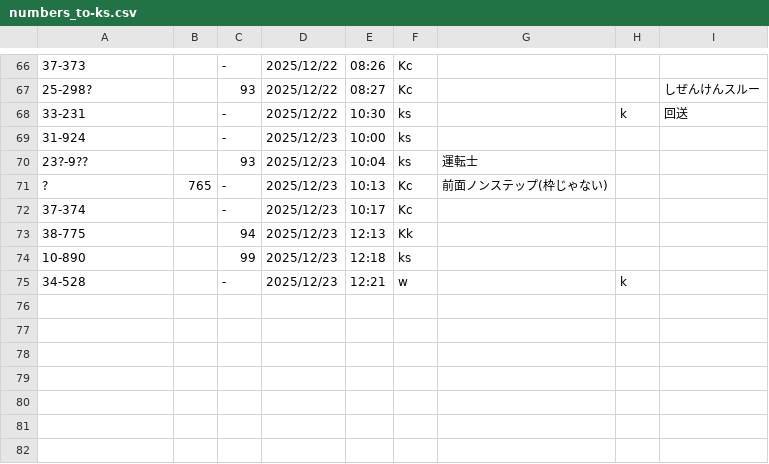
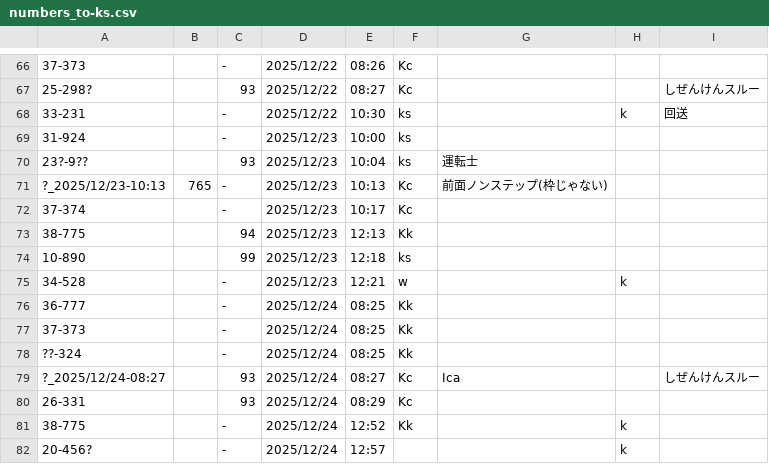
Before and after one commit to Ichihai1415/ichihai.dev, a CSV file: webapp/hokutetsu-bus/numbers_to-ks.csv, drawn as a sheet; only a part is shown, gaps mark what is left out.

```diff
--- a/webapp/hokutetsu-bus/numbers_to-ks.csv
+++ b/webapp/hokutetsu-bus/numbers_to-ks.csv
@@ -70,3 +70,3 @@
 23?-9??,,93,2025/12/23,10:04,ks,運転士,,
-?,765,-,2025/12/23,10:13,Kc,前面ノンステップ(枠じゃない),,
+?_2025/12/23-10:13,765,-,2025/12/23,10:13,Kc,前面ノンステップ(枠じゃない),,
 37-374,,-,2025/12/23,10:17,Kc,,,
@@ -75 +75,8 @@
 34-528,,-,2025/12/23,12:21,w,,k,
+36-777,,-,2025/12/24,08:25,Kk,,,
+37-373,,-,2025/12/24,08:25,Kk,,,
+??-324,,-,2025/12/24,08:25,Kk,,,
+?_2025/12/24-08:27,,93,2025/12/24,08:27,Kc,Ica,,しぜんけんスルー
+26-331,,93,2025/12/24,08:29,Kc,,,
+38-775,,-,2025/12/24,12:52,Kk,,k,
+20-456?,,-,2025/12/24,12:57,,,k,
```
Also changed, not shown: webapp/hokutetsu-bus/numbers_to-ku.csv.
